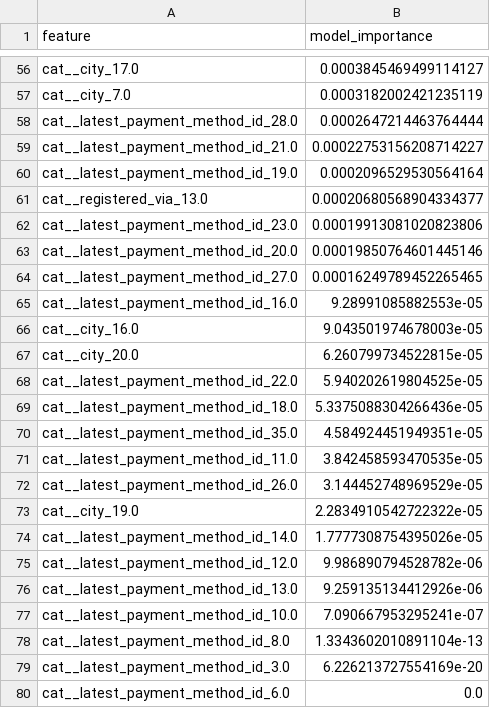
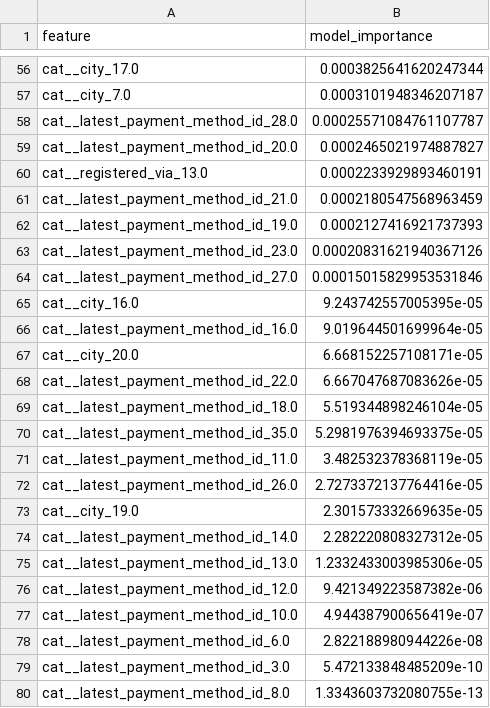
Before and after one commit to yongggquannn/bt4301-group-9, a CSV file: docs/artifacts/model_feature_importance.csv, drawn as a sheet; only a part is shown, gaps mark what is left out; removed rows and columns are numbered as before the commit, all else as after; the diff covers the shown part only; the diff names each change by its address in the sheet, - before the commit and + after, or states it on an @@ line.

Commit message:
US-14 Airflow Monitoring Dag and US-15 Model Card

```diff
--- a/docs/artifacts/model_feature_importance.csv
+++ b/docs/artifacts/model_feature_importance.csv
-B56 (model_importance): 0.0003845469499114127
+B56 (model_importance): 0.0003825641620247344
-B57 (model_importance): 0.0003182002421235119
+B57 (model_importance): 0.0003101948346207187
-B58 (model_importance): 0.0002647214463764444
+B58 (model_importance): 0.00025571084761107787
+row 59: cat__latest_payment_method_id_20.0 | 0.0002465021974887827
+row 60: cat__registered_via_13.0 | 0.0002233929893460191
-B61 (model_importance): 0.00022753156208714227
+B61 (model_importance): 0.0002180547568963459
-B62 (model_importance): 0.0002096529530564164
+B62 (model_importance): 0.0002127416921737393
-row 61: cat__registered_via_13.0 | 0.00020680568904334377
-B63 (model_importance): 0.00019913081020823806
+B63 (model_importance): 0.00020831621940367126
-row 63: cat__latest_payment_method_id_20.0 | 0.00019850764601445146
-B64 (model_importance): 0.00016249789452265465
+B64 (model_importance): 0.00015015829953531846
-row 65: cat__latest_payment_method_id_16.0 | 9.28991085882553e-05
-B65 (model_importance): 9.043501974678003e-05
+B65 (model_importance): 9.243742557005395e-05
+row 66: cat__latest_payment_method_id_16.0 | 9.019644501699964e-05
-B67 (model_importance): 6.260799734522815e-05
+B67 (model_importance): 6.668152257108171e-05
-B68 (model_importance): 5.940202619804525e-05
+B68 (model_importance): 6.667047687083626e-05
-B69 (model_importance): 5.3375088304266436e-05
+B69 (model_importance): 5.519344898246104e-05
-B70 (model_importance): 4.584924451949351e-05
+B70 (model_importance): 5.2981976394693375e-05
-B71 (model_importance): 3.842458593470535e-05
+B71 (model_importance): 3.482532378368119e-05
-B72 (model_importance): 3.144452748969529e-05
+B72 (model_importance): 2.7273372137764416e-05
-B73 (model_importance): 2.2834910542722322e-05
+B73 (model_importance): 2.301573332669635e-05
-B74 (model_importance): 1.7777308754395026e-05
+B74 (model_importance): 2.282220808327312e-05
-row 75: cat__latest_payment_method_id_12.0 | 9.986890794528782e-06
-B75 (model_importance): 9.259135134412926e-06
+B75 (model_importance): 1.2332433003985306e-05
+row 76: cat__latest_payment_method_id_12.0 | 9.421349223587382e-06
-B77 (model_importance): 7.090667953295241e-07
+B77 (model_importance): 4.944387900656419e-07
-row 78: cat__latest_payment_method_id_8.0 | 1.3343602010891104e-13
-row 79: cat__latest_payment_method_id_3.0 | 6.226213727554169e-20
-B78 (model_importance): 0.0
+B78 (model_importance): 2.822188980944226e-08
+row 79: cat__latest_payment_method_id_3.0 | 5.472133848485209e-10
+row 80: cat__latest_payment_method_id_8.0 | 1.3343603732080755e-13
```
Also changed, not shown: 5 added rows, 5 removed rows and 49 edited cells elsewhere in this file, docs/artifacts/final_feature_set.csv, docs/artifacts/permutation_importance.csv, 10 other files.
